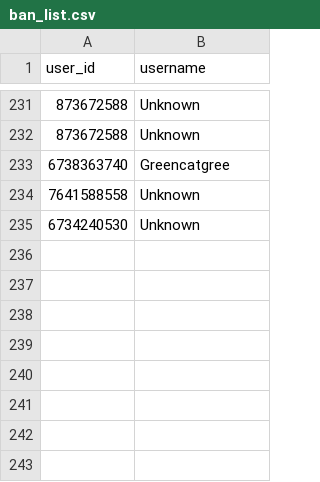
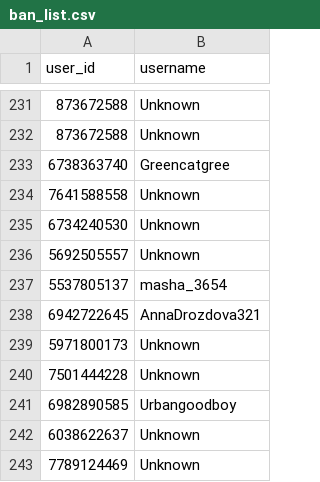
Before and after one commit to brdchy/bot_cleaner, a CSV file: txts/ban_list.csv, drawn as a sheet; only a part is shown, gaps mark what is left out; the diff names each change by its address in the sheet, - before the commit and + after, or states it on an @@ line.

```diff
--- a/txts/ban_list.csv
+++ b/txts/ban_list.csv
+row 236: 5692505557 | Unknown
+row 237: 5537805137 | masha_3654
+row 238: 6942722645 | AnnaDrozdova321
+row 239: 5971800173 | Unknown
+row 240: 7501444228 | Unknown
+row 241: 6982890585 | Urbangoodboy
+row 242: 6038622637 | Unknown
+row 243: 7789124469 | Unknown
```
Also changed, not shown: txts/ban_candidates.csv, 3 other files.
